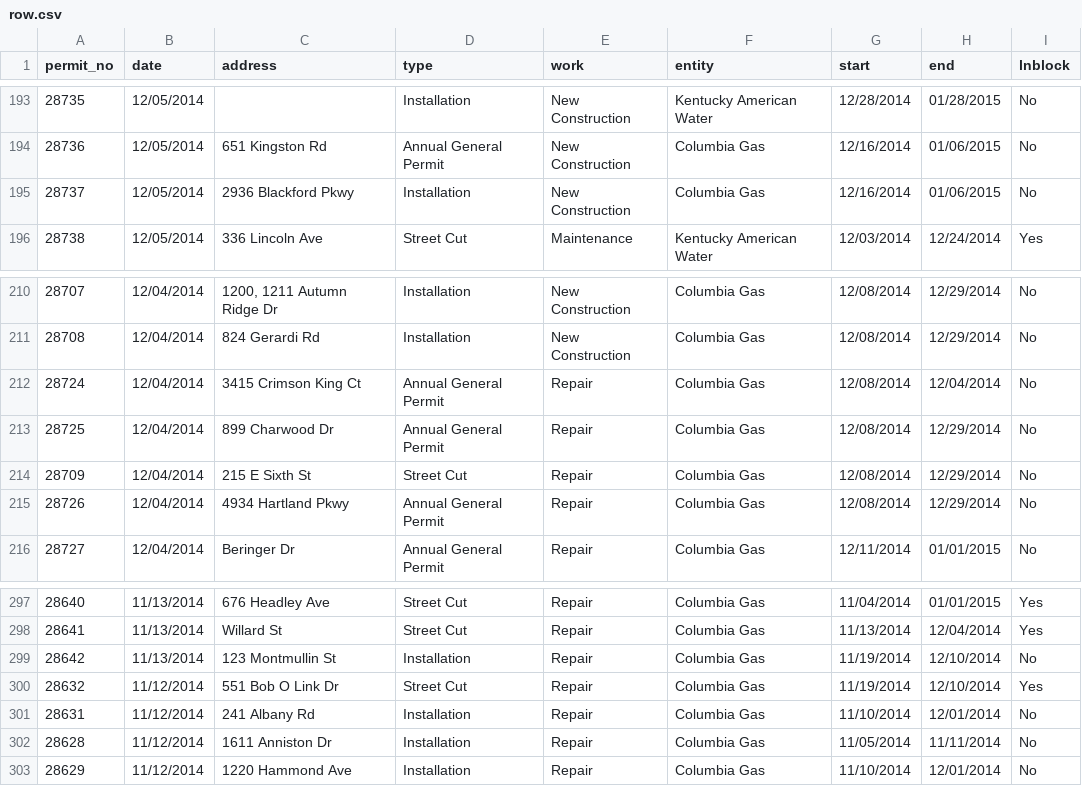
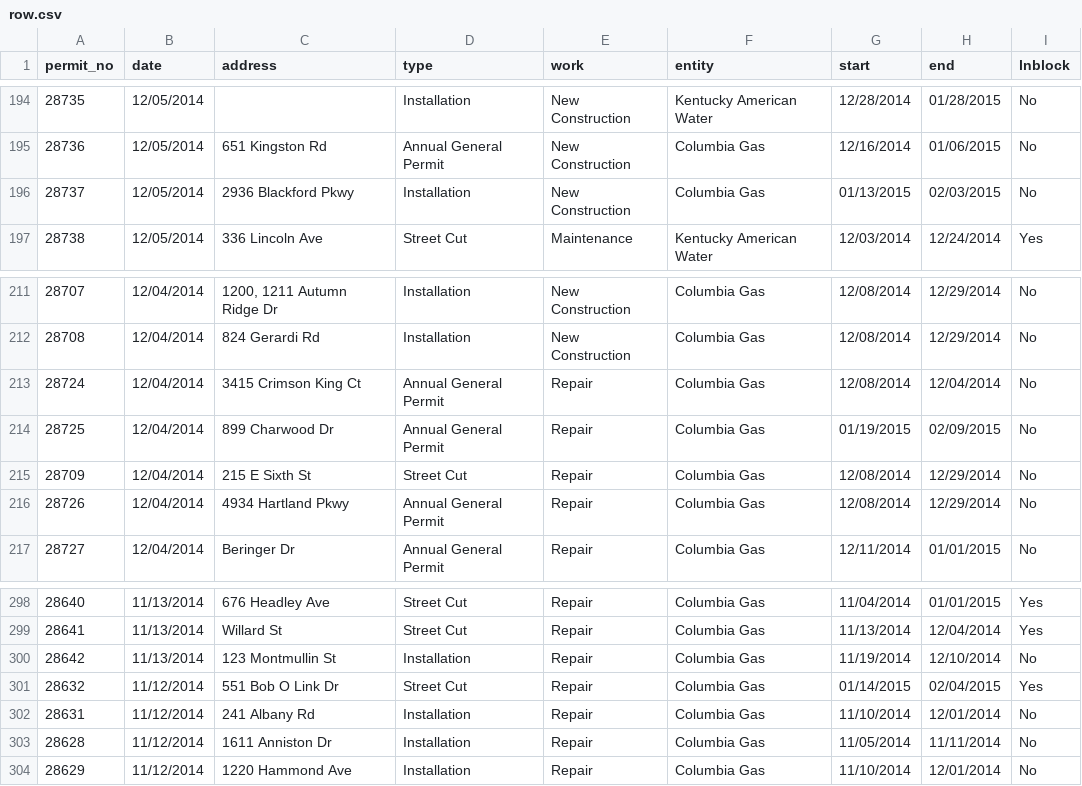
Before and after one commit to jmhollinger/jmhollinger.github.io, a CSV file: datatables/data/row.csv, drawn as a sheet; only a part is shown, gaps mark what is left out; the diff covers the shown part only.

```diff
--- a/datatables/data/row.csv
+++ b/datatables/data/row.csv
@@ -194,3 +195,3 @@ permit_no;date;address;type;work;entity;start;end;lnblock
  28736;12/05/2014;651 Kingston Rd;Annual General Permit;New Construction;Columbia Gas;12/16/2014;01/06/2015;No
- 28737;12/05/2014;2936 Blackford Pkwy;Installation;New Construction;Columbia Gas;12/16/2014;01/06/2015;No
+ 28737;12/05/2014;2936 Blackford Pkwy;Installation;New Construction;Columbia Gas;01/13/2015;02/03/2015;No
  28738;12/05/2014;336 Lincoln Ave;Street Cut;Maintenance;Kentucky American Water;12/03/2014;12/24/2014;Yes
@@ -212,3 +213,3 @@ permit_no;date;address;type;work;entity;start;end;lnblock
  28724;12/04/2014;3415 Crimson King Ct;Annual General Permit;Repair;Columbia Gas;12/08/2014;12/04/2014;No
- 28725;12/04/2014;899 Charwood Dr;Annual General Permit;Repair;Columbia Gas;12/08/2014;12/29/2014;No
+ 28725;12/04/2014;899 Charwood Dr;Annual General Permit;Repair;Columbia Gas;01/19/2015;02/09/2015;No
  28709;12/04/2014;215 E Sixth St;Street Cut;Repair;Columbia Gas;12/08/2014;12/29/2014;No
@@ -299,3 +300,3 @@ permit_no;date;address;type;work;entity;start;end;lnblock
  28642;11/13/2014;123 Montmullin St;Installation;Repair;Columbia Gas;11/19/2014;12/10/2014;No
- 28632;11/12/2014;551 Bob O Link Dr;Street Cut;Repair;Columbia Gas;11/19/2014;12/10/2014;Yes
+ 28632;11/12/2014;551 Bob O Link Dr;Street Cut;Repair;Columbia Gas;01/14/2015;02/04/2015;Yes
  28631;11/12/2014;241 Albany Rd;Installation;Repair;Columbia Gas;11/10/2014;12/01/2014;No
```
Also changed, not shown: 1 added row and 18 edited cells elsewhere in this file, 5 other files.
